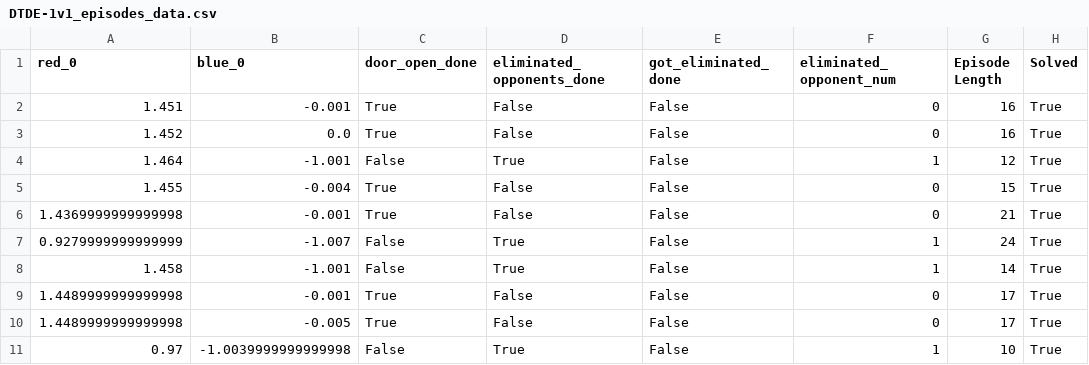
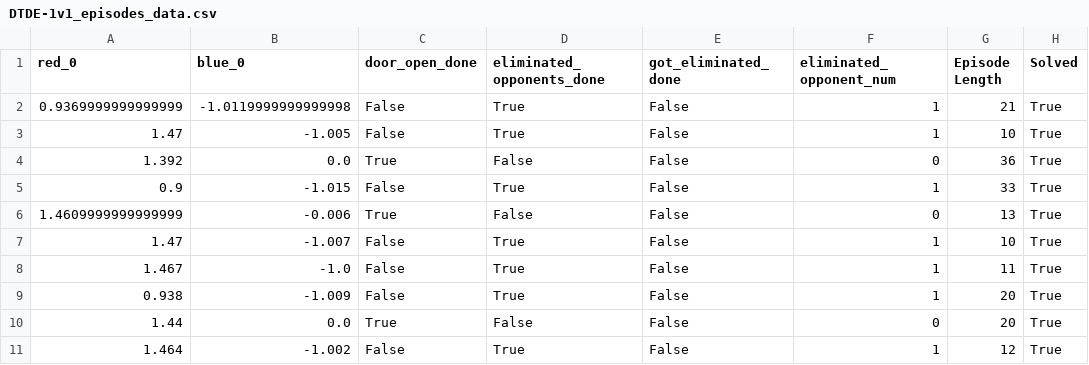
Before and after one commit to heng2j/multigrid, a CSV file: submission/evaluation_reports/DTDE-1v1_episodes_data.csv, drawn as a sheet.

```diff
--- a/submission/evaluation_reports/DTDE-1v1_episodes_data.csv
+++ b/submission/evaluation_reports/DTDE-1v1_episodes_data.csv
@@ -1,11 +1,11 @@
 red_0,blue_0,door_open_done,eliminated_opponents_done,got_eliminated_done,eliminated_opponent_num,Episode Length,Solved
-1.451,-0.001,True,False,False,0,16,True
-1.452,0.0,True,False,False,0,16,True
-1.464,-1.001,False,True,False,1,12,True
-1.455,-0.004,True,False,False,0,15,True
-1.4369999999999998,-0.001,True,False,False,0,21,True
-0.9279999999999999,-1.007,False,True,False,1,24,True
-1.458,-1.001,False,True,False,1,14,True
-1.4489999999999998,-0.001,True,False,False,0,17,True
-1.4489999999999998,-0.005,True,False,False,0,17,True
-0.97,-1.0039999999999998,False,True,False,1,10,True
+0.9369999999999999,-1.0119999999999998,False,True,False,1,21,True
+1.47,-1.005,False,True,False,1,10,True
+1.392,0.0,True,False,False,0,36,True
+0.9,-1.015,False,True,False,1,33,True
+1.4609999999999999,-0.006,True,False,False,0,13,True
+1.47,-1.007,False,True,False,1,10,True
+1.467,-1.0,False,True,False,1,11,True
+0.938,-1.009,False,True,False,1,20,True
+1.44,0.0,True,False,False,0,20,True
+1.464,-1.002,False,True,False,1,12,True
```
Also changed, not shown: 4 other files.
